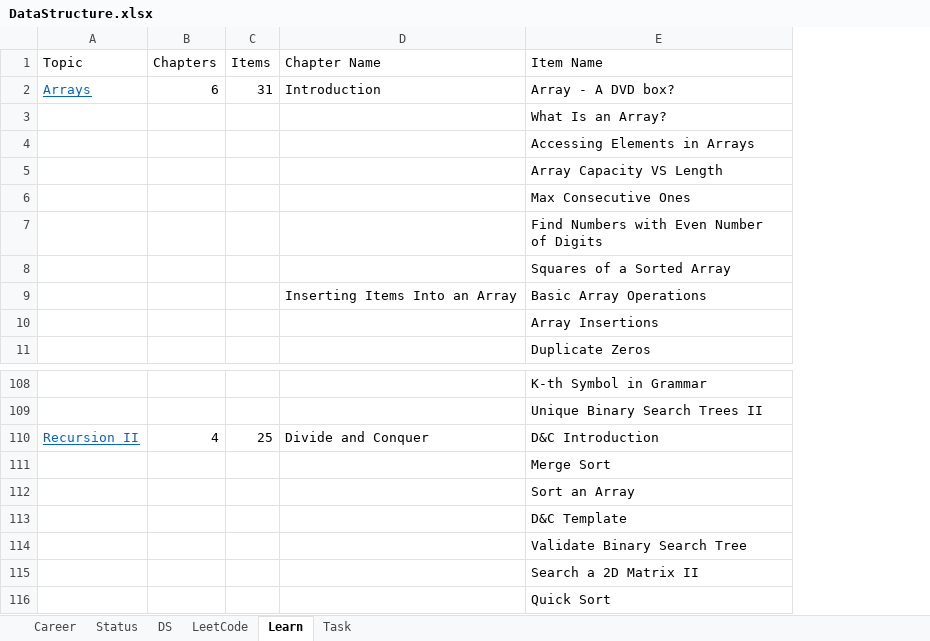
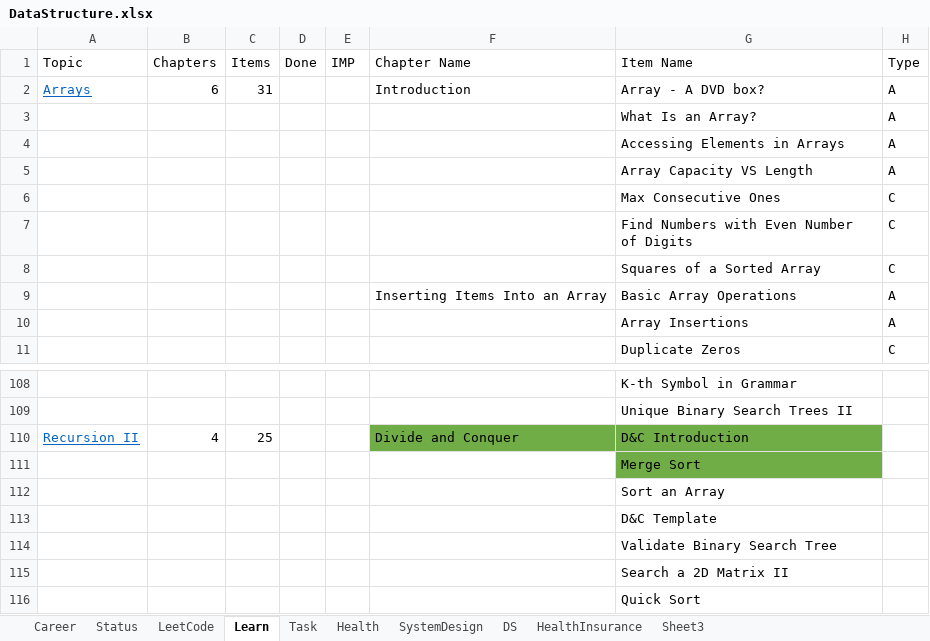
Before and after one commit to vinanti/Skills, an Excel workbook: DSA/DataStructure.xlsx, sheet Learn, drawn as a sheet; only a part is shown, gaps mark what is left out; values as stored, in another font and other column widths than the file's, no borders; addresses are those after the commit; the diff names each change by its address in the sheet, - before the commit and + after, or states it on an @@ line.

```diff
--- a/DSA/DataStructure.xlsx (sheet Learn)
+++ b/DSA/DataStructure.xlsx (sheet Learn)
+sheet tab: Health
+sheet tab: SystemDesign
+sheet tab: HealthInsurance
+sheet tab: Sheet3
@@ sheet tab order changed: Career | Status | LeetCode | Learn | Task | Health | SystemDesign | DS | HealthInsurance | Sheet3 @@
+column D (Done), empty
+column E (IMP), empty
+column H (Type), rows 2-11: A | A | A | A | C | C | C | A | A | C
-F110:G110 fill: none
+F110:G110 fill: #70AD47
-G111 fill: none
+G111 fill: #70AD47
```
Also changed, not shown: sheet Career, sheet Task, sheet Status, hidden cells, 32 other files.
